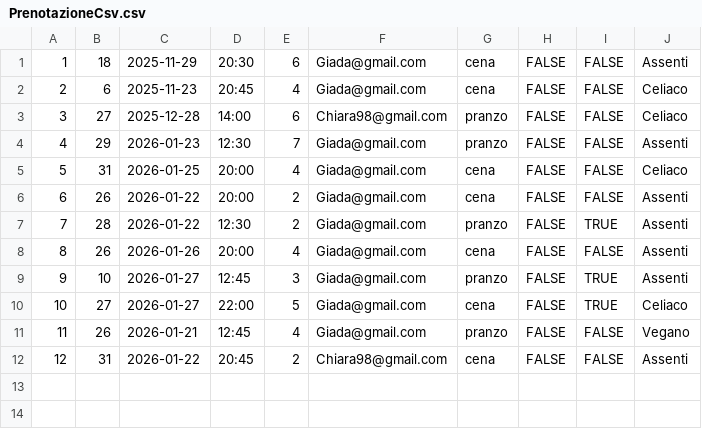
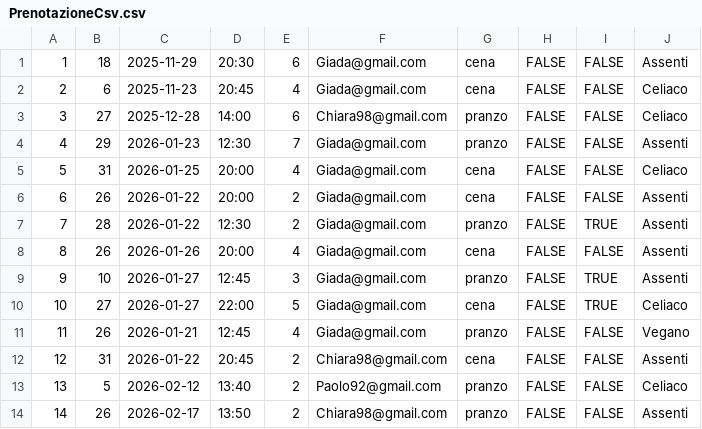
Before and after one commit to AriannaBonini/MeteoGusto, a CSV file: csv/PrenotazioneCsv.csv, drawn as a sheet.

Commit message:
ultimo push

```diff
--- a/csv/PrenotazioneCsv.csv
+++ b/csv/PrenotazioneCsv.csv
@@ -12 +12,3 @@
 12;31;2026-01-22;20:45;2;Chiara98@gmail.com;cena;FALSE;FALSE;Assenti
+13;5;2026-02-12;13:40;2;Paolo92@gmail.com;pranzo;FALSE;FALSE;Celiaco
+14;26;2026-02-17;13:50;2;Chiara98@gmail.com;pranzo;FALSE;FALSE;Assenti
```
